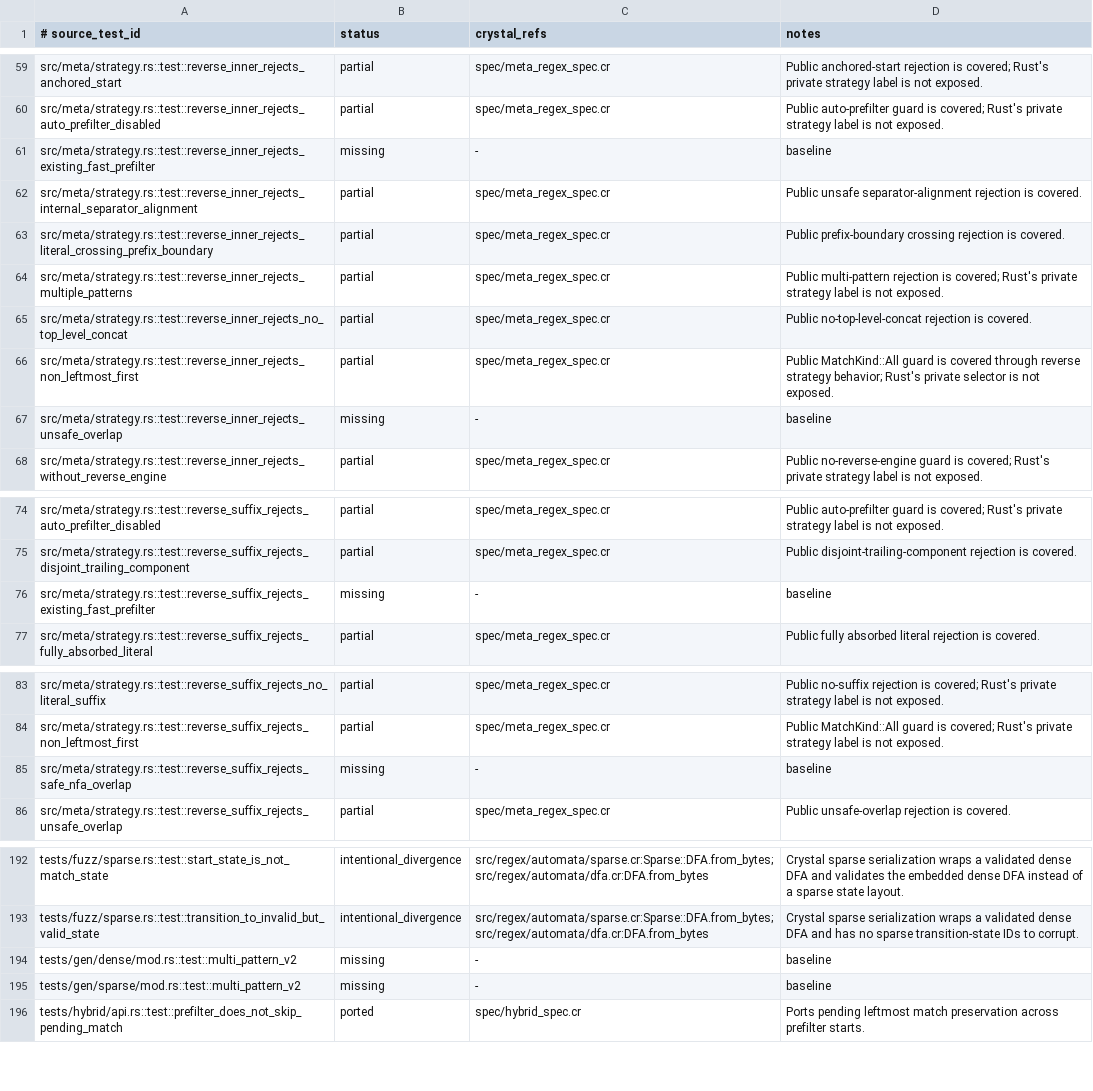
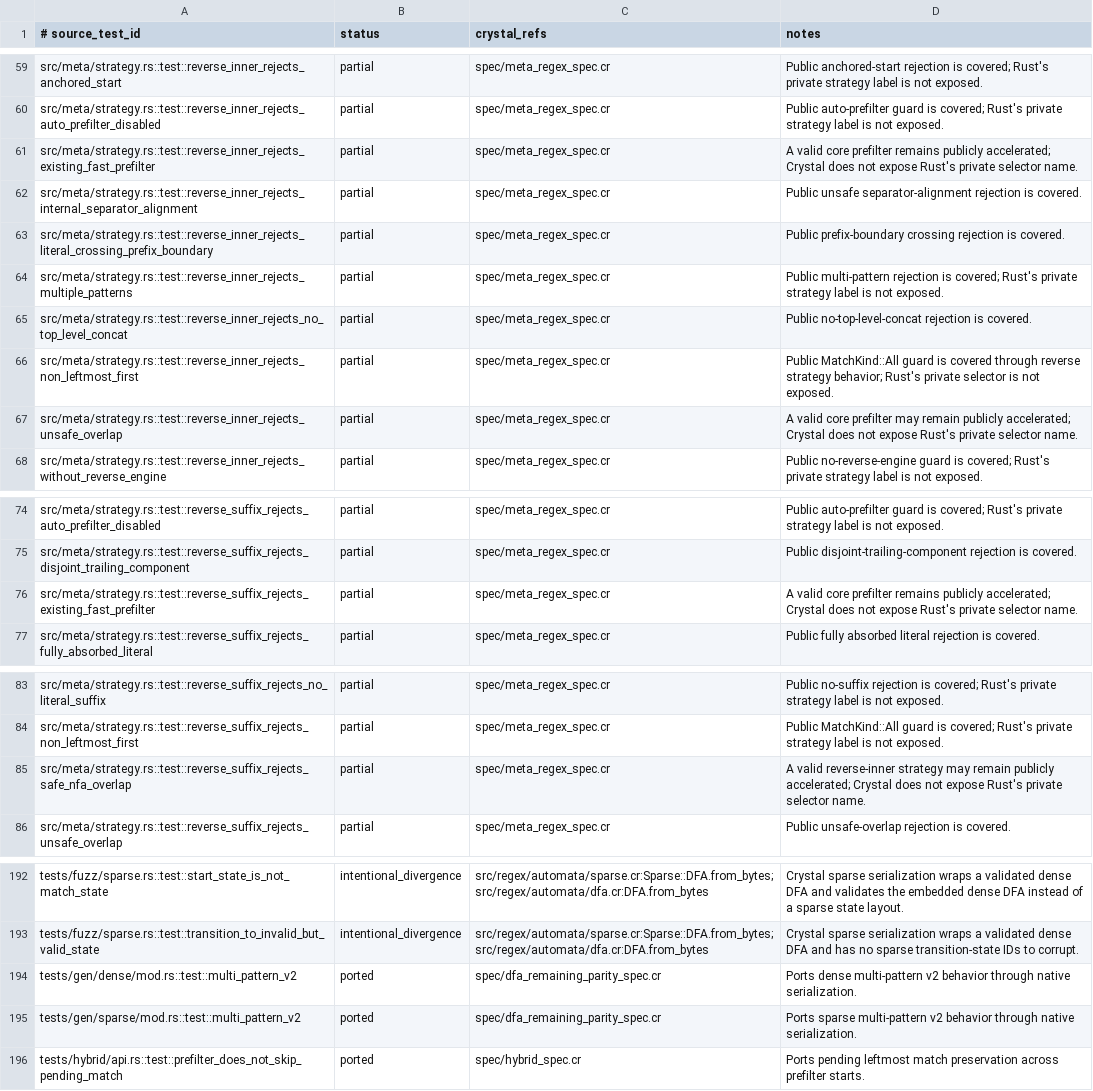
Before and after one commit to dsisnero/regex-automata, a TSV file: plans/inventory/rust_test_parity.tsv, drawn as a sheet; only a part is shown, gaps mark what is left out.

Commit message:
docs: reconcile generated DFA parity

```diff
--- a/plans/inventory/rust_test_parity.tsv
+++ b/plans/inventory/rust_test_parity.tsv
@@ -60,3 +60,3 @@ src/meta/strategy.rs::test::reverse_inner_rejects_anchored_start	partial	spec/me
 src/meta/strategy.rs::test::reverse_inner_rejects_auto_prefilter_disabled	partial	spec/meta_regex_spec.cr	Public auto-prefilter guard is covered; Rust's private strategy label is not exposed.
-src/meta/strategy.rs::test::reverse_inner_rejects_existing_fast_prefilter	missing	-	baseline
+src/meta/strategy.rs::test::reverse_inner_rejects_existing_fast_prefilter	partial	spec/meta_regex_spec.cr	A valid core prefilter remains publicly accelerated; Crystal does not expose Rust's private selector name.
 src/meta/strategy.rs::test::reverse_inner_rejects_internal_separator_alignment	partial	spec/meta_regex_spec.cr	Public unsafe separator-alignment rejection is covered.
@@ -66,3 +66,3 @@ src/meta/strategy.rs::test::reverse_inner_rejects_no_top_level_concat	partial	sp
 src/meta/strategy.rs::test::reverse_inner_rejects_non_leftmost_first	partial	spec/meta_regex_spec.cr	Public MatchKind::All guard is covered through reverse strategy behavior; Rust's private selector is not exposed.
-src/meta/strategy.rs::test::reverse_inner_rejects_unsafe_overlap	missing	-	baseline
+src/meta/strategy.rs::test::reverse_inner_rejects_unsafe_overlap	partial	spec/meta_regex_spec.cr	A valid core prefilter may remain publicly accelerated; Crystal does not expose Rust's private selector name.
 src/meta/strategy.rs::test::reverse_inner_rejects_without_reverse_engine	partial	spec/meta_regex_spec.cr	Public no-reverse-engine guard is covered; Rust's private strategy label is not exposed.
@@ -75,3 +75,3 @@ src/meta/strategy.rs::test::reverse_suffix_rejects_auto_prefilter_disabled	parti
 src/meta/strategy.rs::test::reverse_suffix_rejects_disjoint_trailing_component	partial	spec/meta_regex_spec.cr	Public disjoint-trailing-component rejection is covered.
-src/meta/strategy.rs::test::reverse_suffix_rejects_existing_fast_prefilter	missing	-	baseline
+src/meta/strategy.rs::test::reverse_suffix_rejects_existing_fast_prefilter	partial	spec/meta_regex_spec.cr	A valid core prefilter remains publicly accelerated; Crystal does not expose Rust's private selector name.
 src/meta/strategy.rs::test::reverse_suffix_rejects_fully_absorbed_literal	partial	spec/meta_regex_spec.cr	Public fully absorbed literal rejection is covered.
@@ -84,3 +84,3 @@ src/meta/strategy.rs::test::reverse_suffix_rejects_no_literal_suffix	partial	spe
 src/meta/strategy.rs::test::reverse_suffix_rejects_non_leftmost_first	partial	spec/meta_regex_spec.cr	Public MatchKind::All guard is covered; Rust's private strategy label is not exposed.
-src/meta/strategy.rs::test::reverse_suffix_rejects_safe_nfa_overlap	missing	-	baseline
+src/meta/strategy.rs::test::reverse_suffix_rejects_safe_nfa_overlap	partial	spec/meta_regex_spec.cr	A valid reverse-inner strategy may remain publicly accelerated; Crystal does not expose Rust's private selector name.
 src/meta/strategy.rs::test::reverse_suffix_rejects_unsafe_overlap	partial	spec/meta_regex_spec.cr	Public unsafe-overlap rejection is covered.
@@ -193,4 +193,4 @@ tests/fuzz/sparse.rs::test::start_state_is_not_match_state	intentional_divergenc
 tests/fuzz/sparse.rs::test::transition_to_invalid_but_valid_state	intentional_divergence	src/regex/automata/sparse.cr:Sparse::DFA.from_bytes;src/regex/automata/dfa.cr:DFA.from_bytes	Crystal sparse serialization wraps a validated dense DFA and has no sparse transition-state IDs to corrupt.
-tests/gen/dense/mod.rs::test::multi_pattern_v2	missing	-	baseline
-tests/gen/sparse/mod.rs::test::multi_pattern_v2	missing	-	baseline
+tests/gen/dense/mod.rs::test::multi_pattern_v2	ported	spec/dfa_remaining_parity_spec.cr	Ports dense multi-pattern v2 behavior through native serialization.
+tests/gen/sparse/mod.rs::test::multi_pattern_v2	ported	spec/dfa_remaining_parity_spec.cr	Ports sparse multi-pattern v2 behavior through native serialization.
 tests/hybrid/api.rs::test::prefilter_does_not_skip_pending_match	ported	spec/hybrid_spec.cr	Ports pending leftmost match preservation across prefilter starts.
```
